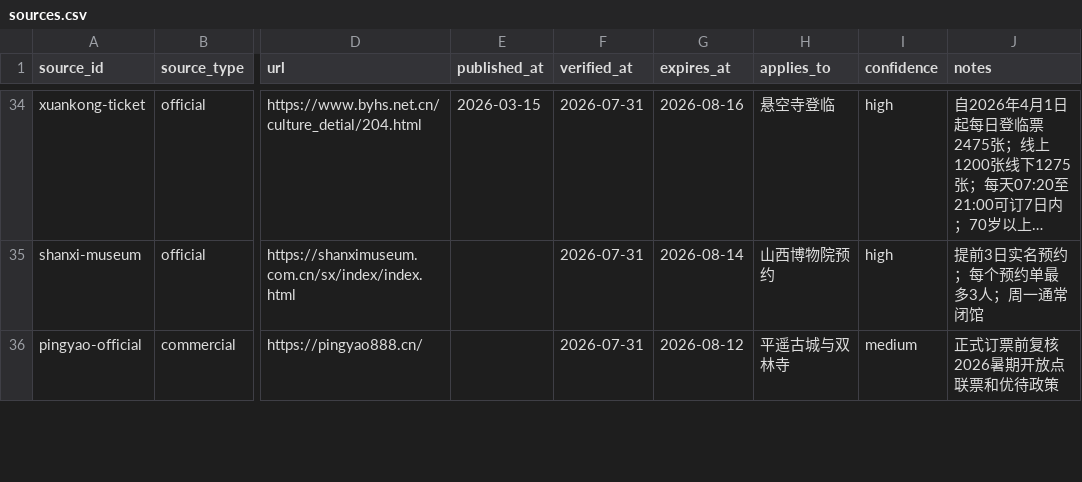
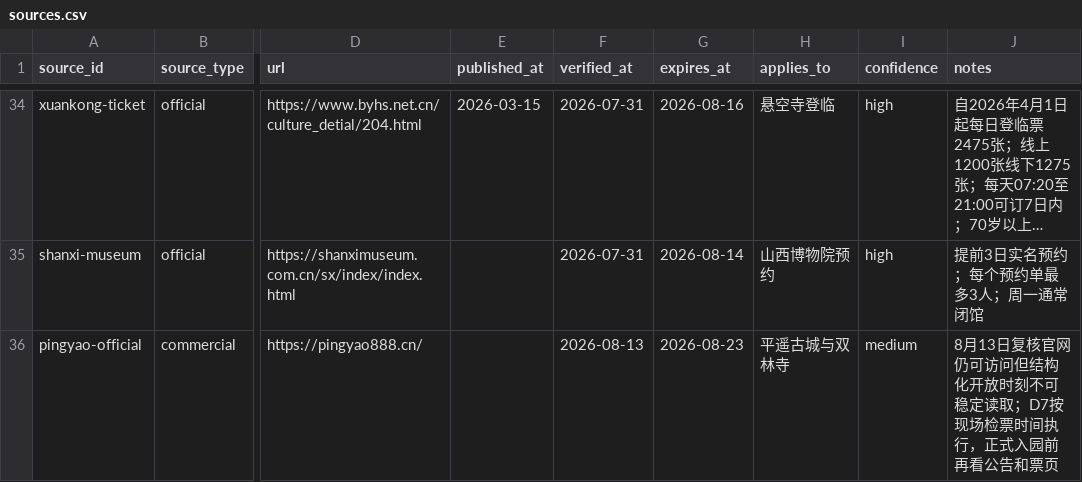
Before and after one commit to alanhsun/shanxi-2026-08, a CSV file: data/sources.csv, drawn as a sheet; only a part is shown, gaps mark what is left out; long unchanged cells end in …; the diff covers the shown part only; the diff names each change by its address in the sheet, - before the commit and + after, or states it on an @@ line.

```diff
--- a/data/sources.csv
+++ b/data/sources.csv
-F36 (verified_at): 2026-07-31
+F36 (verified_at): 2026-08-13
-G36 (expires_at): 2026-08-12
+G36 (expires_at): 2026-08-23
-J36 (notes): 正式订票前复核2026暑期开放点联票和优待政策
+J36 (notes): 8月13日复核官网仍可访问但结构化开放时刻不可稳定读取；D7按现场检票时间执行，正式入园前再看公告和票页
```
Also changed, not shown: 2 added rows and 3 edited cells elsewhere in this file, data/transport.csv, 11 other files.
